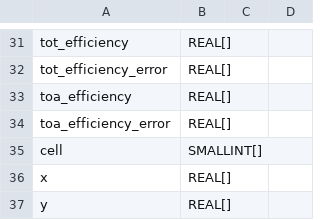
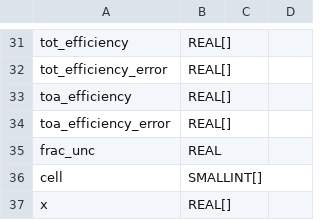
Before and after one commit to cmu-hgc-mac/HGC_DB_postgres, a CSV file: dbase_info/postgres_tables/hxb_pedestal_test.csv, drawn as a sheet; only a part is shown, gaps mark what is left out; the shorter side is filled out with more unchanged rows.

Commit message:
frac_unc for pedestal

```diff
--- a/dbase_info/postgres_tables/hxb_pedestal_test.csv
+++ b/dbase_info/postgres_tables/hxb_pedestal_test.csv
@@ -34,2 +34,3 @@ toa_efficiency,REAL[],,
 toa_efficiency_error,REAL[],,
+frac_unc,REAL,,
 cell,SMALLINT[],,
```
Also changed, not shown: dbase_info/postgres_tables/module_pedestal_test.csv.
